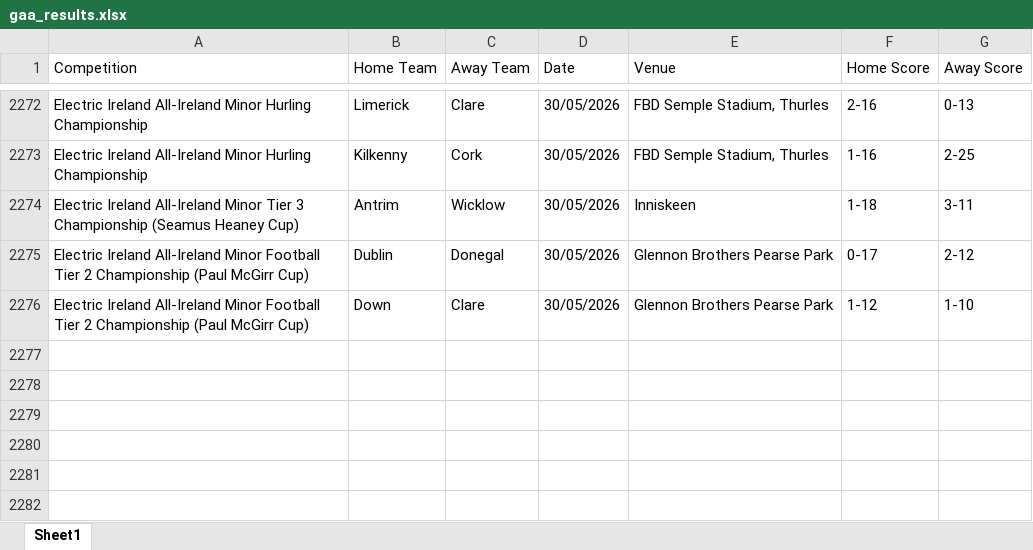
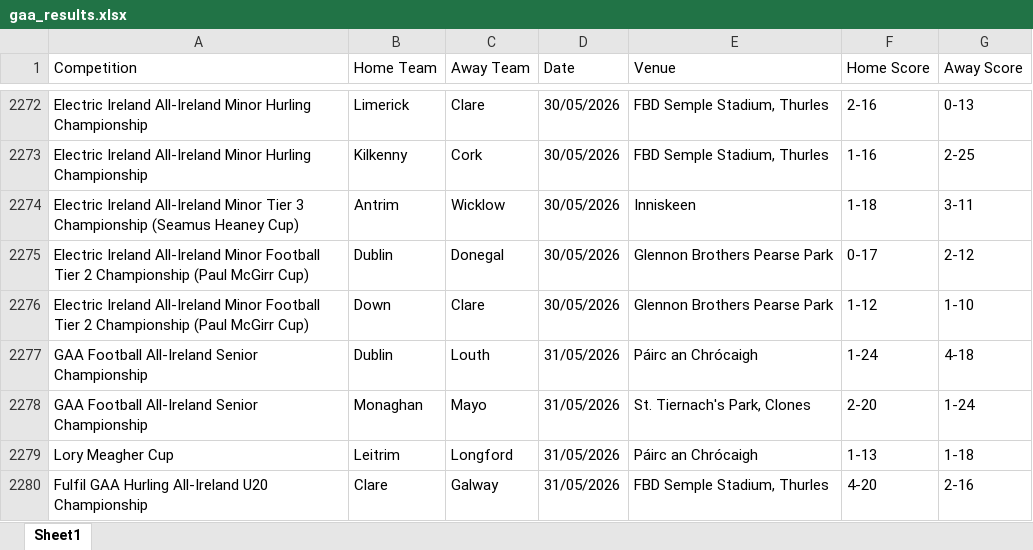
Before and after one commit to thmswhelan/GAA_Rankings, an Excel workbook: gaa_results.xlsx, sheet Sheet1, drawn as a sheet; only a part is shown, gaps mark what is left out; values as stored, in another font and other column widths than the file's, no borders; the diff names each change by its address in the sheet, - before the commit and + after, or states it on an @@ line.

```diff
--- a/gaa_results.xlsx (sheet Sheet1)
+++ b/gaa_results.xlsx (sheet Sheet1)
+row 2277: GAA Football All-Ireland Senior Championship | Dublin | Louth | 31/05/2026 | Páirc an Chrócaigh | 1-24 | 4-18
+row 2278: GAA Football All-Ireland Senior Championship | Monaghan | Mayo | 31/05/2026 | St. Tiernach's Park, Clones | 2-20 | 1-24
+row 2279: Lory Meagher Cup | Leitrim | Longford | 31/05/2026 | Páirc an Chrócaigh | 1-13 | 1-18
+row 2280: Fulfil GAA Hurling All-Ireland U20 Championship | Clare | Galway | 31/05/2026 | FBD Semple Stadium, Thurles | 4-20 | 2-16
```
